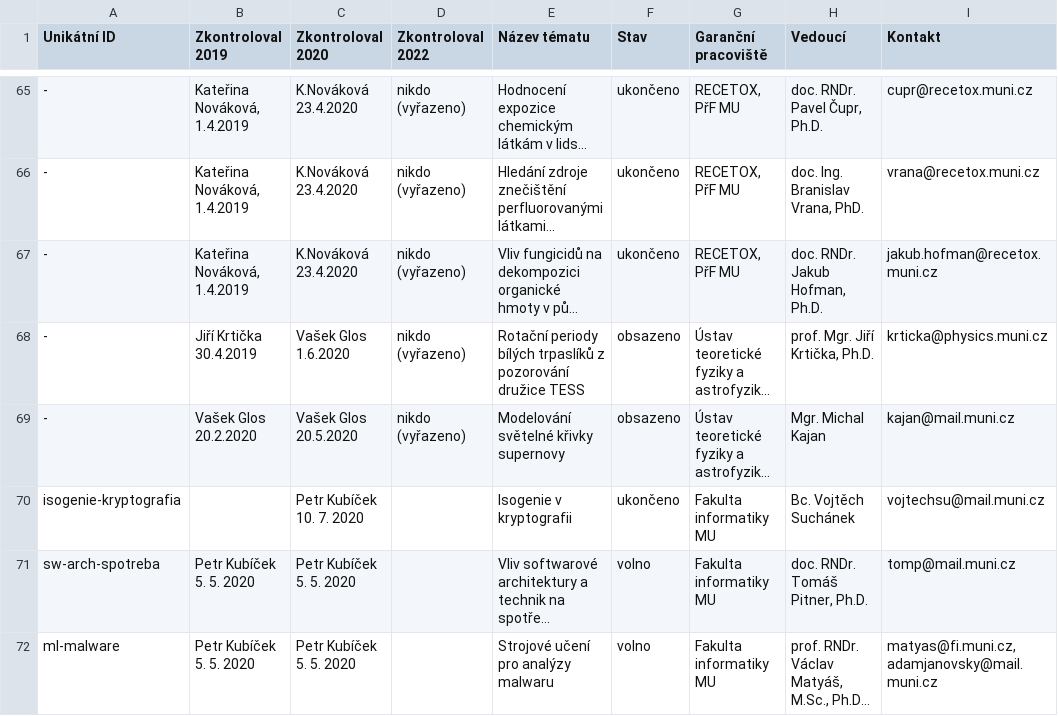
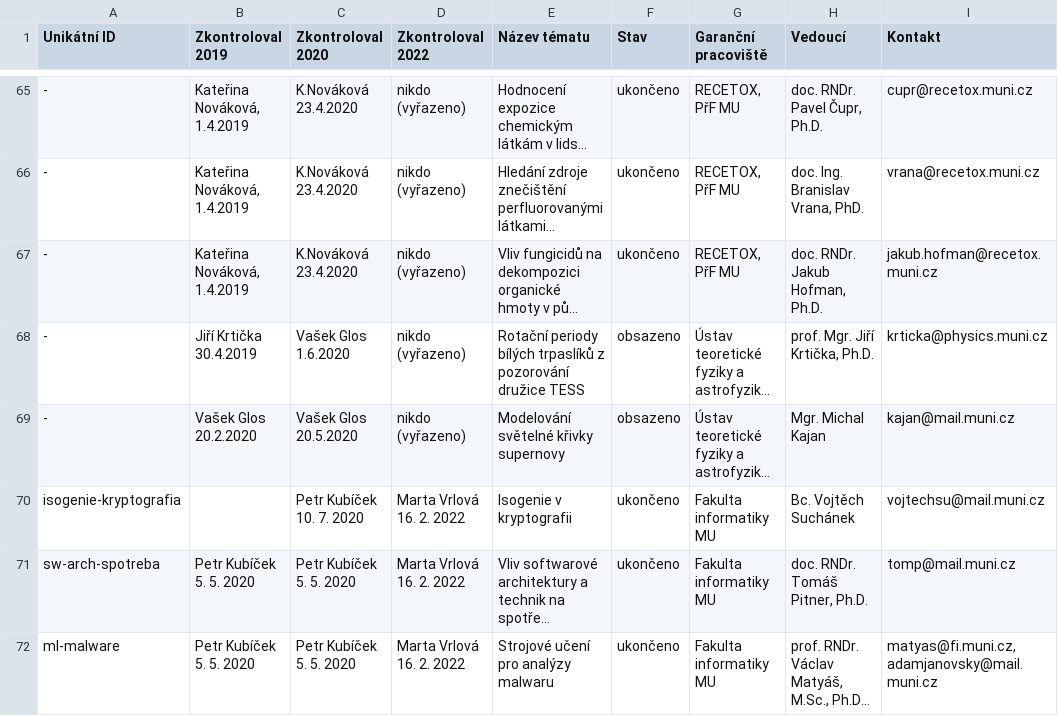
Before and after one commit to zverinec/prostredoskolaky-web, a CSV file: soc_topics.csv, drawn as a sheet; only a part is shown, gaps mark what is left out; long unchanged cells end in …; the diff covers the shown part only; the diff names each change by its address in the sheet, - before the commit and + after, or states it on an @@ line.

Commit message:
Update SOC.

```diff
--- a/soc_topics.csv
+++ b/soc_topics.csv
-D70:D72 (Zkontroloval 2022): (empty)
+D70:D72 (Zkontroloval 2022): Marta Vrlová 16. 2. 2022
-F71:F72 (Stav): volno
+F71:F72 (Stav): ukončeno
```
Also changed, not shown: 7 edited cells elsewhere in this file.
